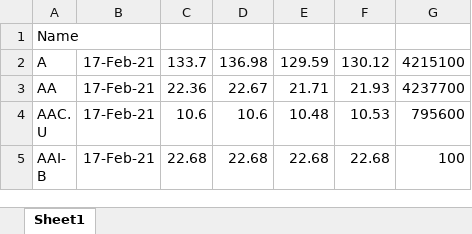
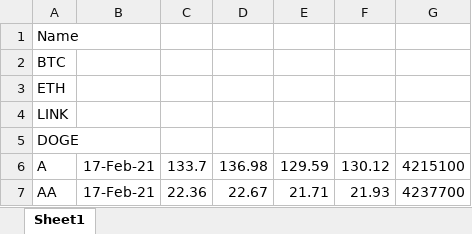
Before and after one commit to BenTheNetizen/StockTools, an Excel workbook: stockscraper/files/nyse.xlsx, sheet Sheet1, drawn as a sheet; only a part is shown; the shorter side is filled out with more unchanged rows; values as stored, in another font and other column widths than the file's, no borders; the diff names each change by its address in the sheet, - before the commit and + after, or states it on an @@ line.

Commit message:
added more tickers

```diff
--- a/stockscraper/files/nyse.xlsx (sheet Sheet1)
+++ b/stockscraper/files/nyse.xlsx (sheet Sheet1)
+row 2: BTC
+row 3: ETH
+row 4: LINK
+row 5: DOGE
```
